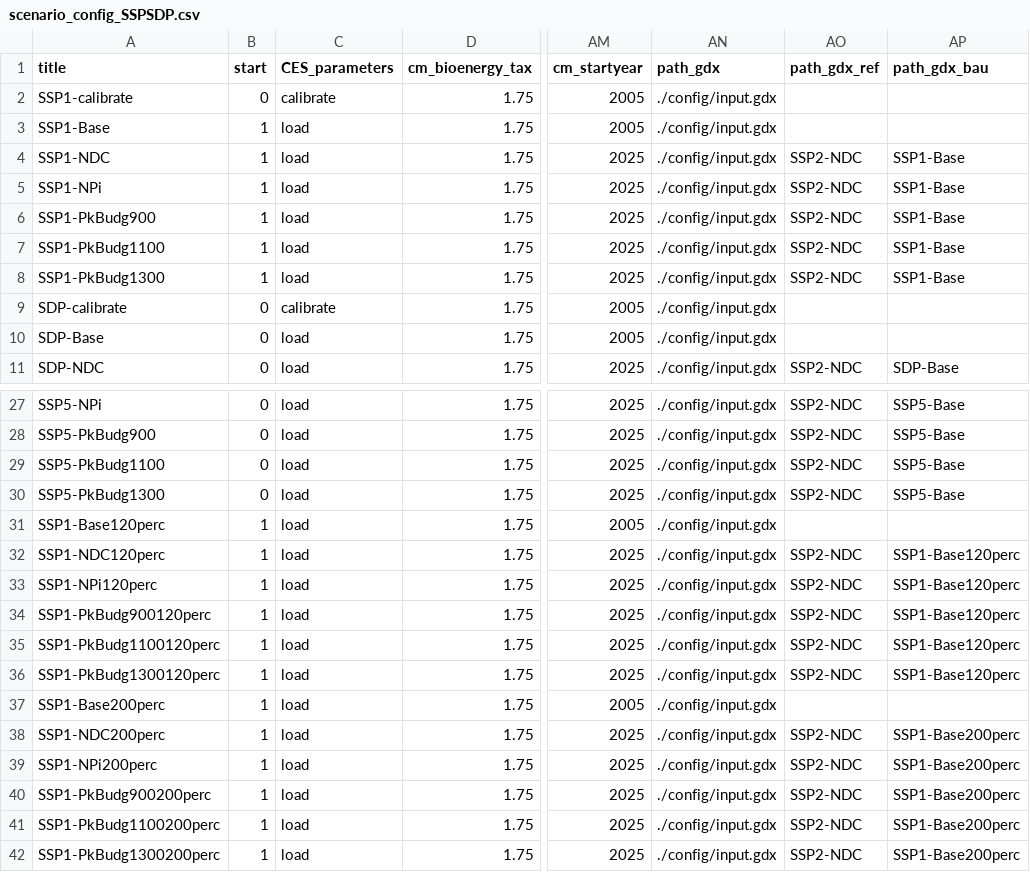
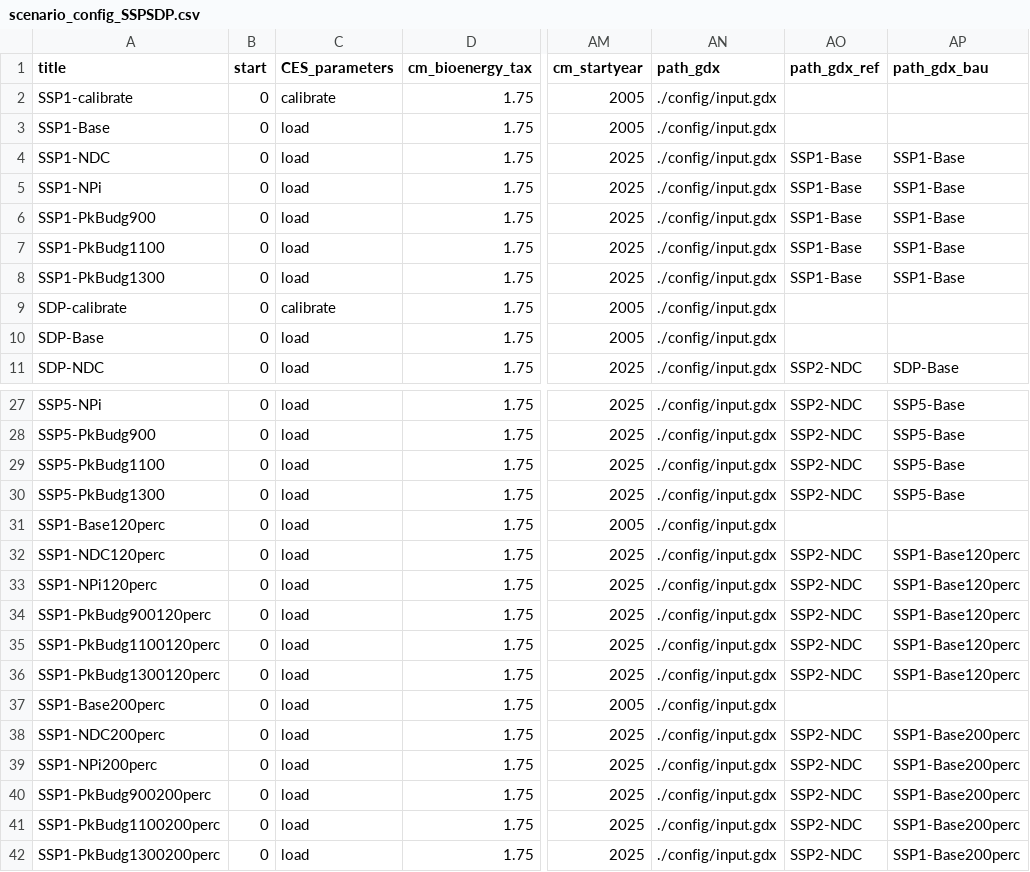
Before and after one commit to gunthecl/remind, a CSV file: config/scenario_config_SSPSDP.csv, drawn as a sheet; only a part is shown, gaps mark what is left out; the diff covers the shown part only; the diff names each change by its address in the sheet, - before the commit and + after, or states it on an @@ line.

Commit message:
new scenarios

```diff
--- a/config/scenario_config_SSPSDP.csv
+++ b/config/scenario_config_SSPSDP.csv
-B3:B8 (start): 1
+B3:B8 (start): 0
-AO4:AO8 (path_gdx_ref): SSP2-NDC
+AO4:AO8 (path_gdx_ref): SSP1-Base
-B31:B42 (start): 1
+B31:B42 (start): 0
```
Also changed, not shown: 6 edited cells elsewhere in this file, 2 other files.
